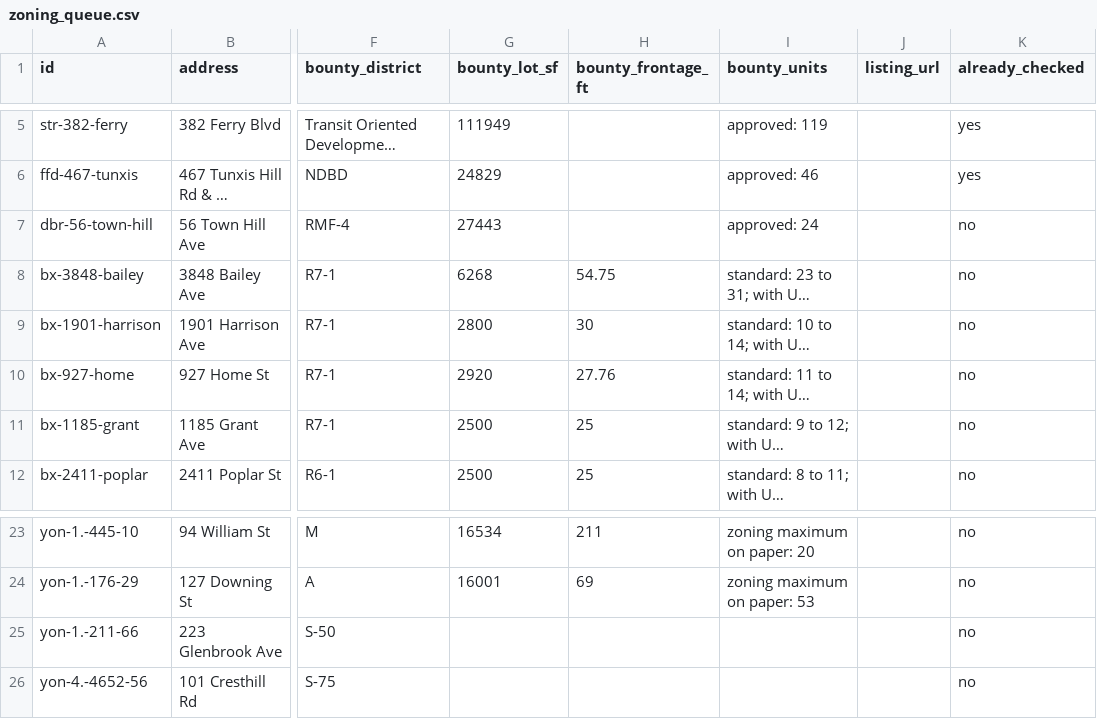
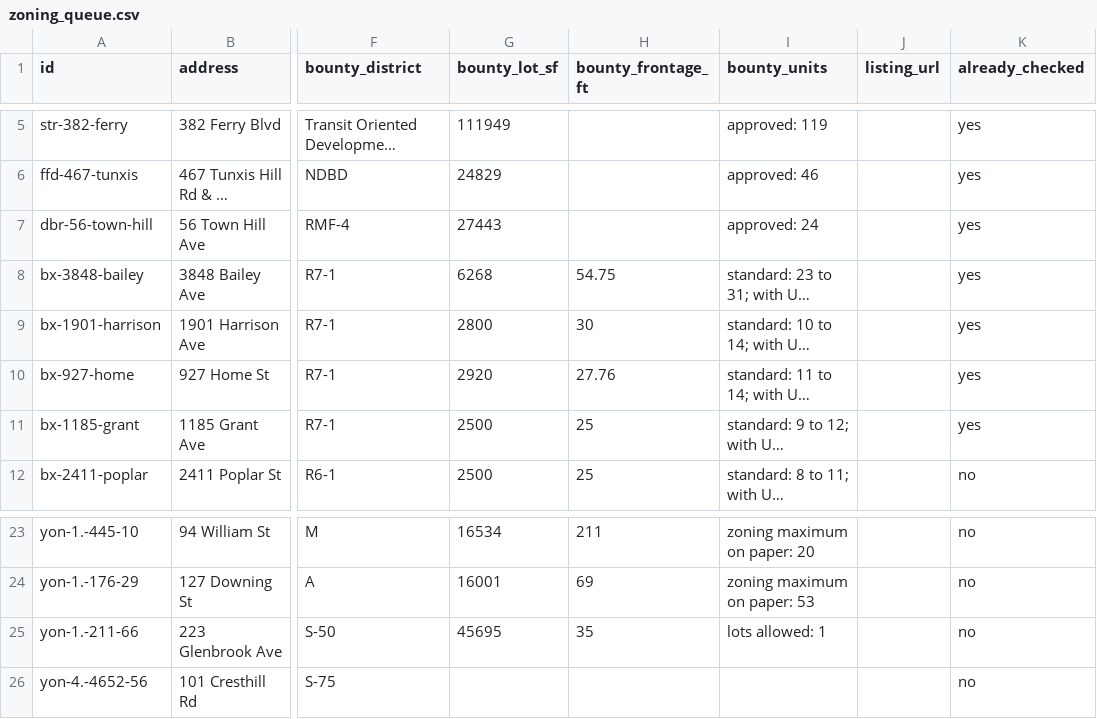
Before and after one commit to Protrader1988/signal, a CSV file: bounty/data/zoning_queue.csv, drawn as a sheet; only a part is shown, gaps mark what is left out; long unchanged cells end in …; the diff names each change by its address in the sheet, - before the commit and + after, or states it on an @@ line.

```diff
--- a/bounty/data/zoning_queue.csv
+++ b/bounty/data/zoning_queue.csv
-K7:K11 (already_checked): no
+K7:K11 (already_checked): yes
-G25 (bounty_lot_sf): (empty)
+G25 (bounty_lot_sf): 45695
-H25 (bounty_frontage_ft): (empty)
+H25 (bounty_frontage_ft): 35
-I25 (bounty_units): (empty)
+I25 (bounty_units): lots allowed: 1
```
Also changed, not shown: 5 other files.
